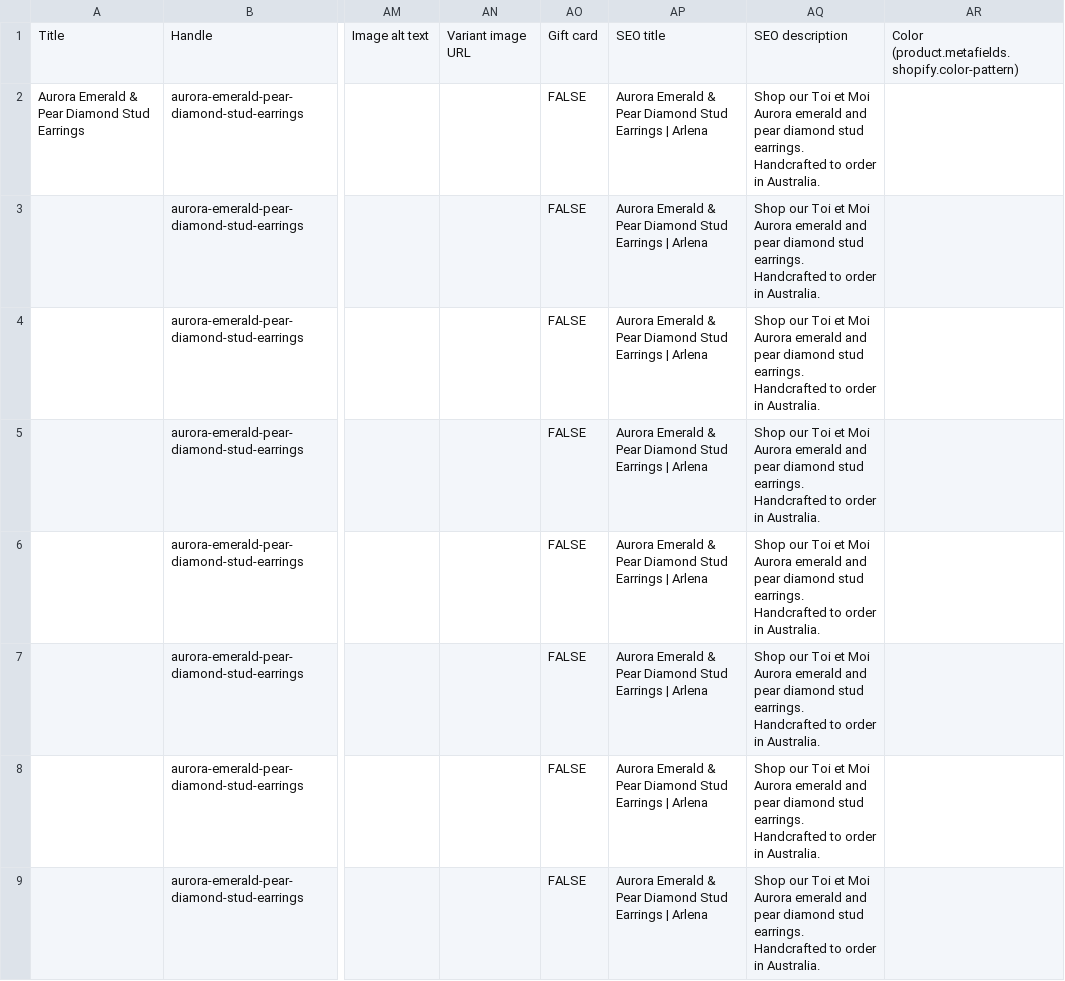
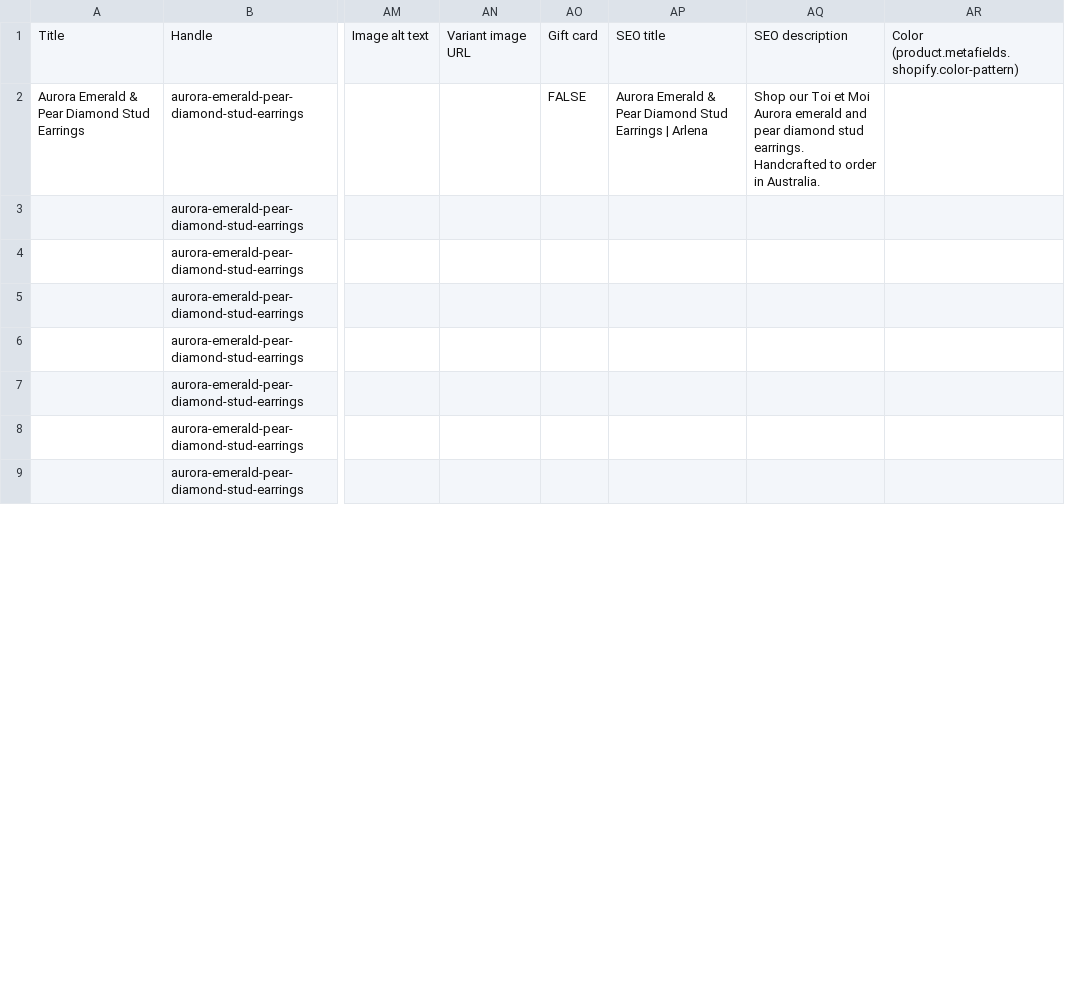
Before and after one commit to manduong1502/ArlenaDiamond, a CSV file: product_template_restored.csv, drawn as a sheet; only a part is shown, gaps mark what is left out; the diff covers the shown part only; the diff names each change by its address in the sheet, - before the commit and + after, or states it on an @@ line.

Commit message:
Fix CSV variants structure: clear SEO title and description columns on subsequent variant rows to prevent Shopify from importing variants as separate products

```diff
--- a/product_template_restored.csv
+++ b/product_template_restored.csv
-AO3:AO9: FALSE
+AO3:AO9: (empty)
-AP3:AP9: Aurora Emerald & Pear Diamond Stud Earrings | Arlena
+AP3:AP9: (empty)
-AQ3:AQ9: Shop our Toi et Moi Aurora emerald and pear diamond stud earrings. Handcrafted to order in Australia.
+AQ3:AQ9: (empty)
```
Also changed, not shown: 66 edited cells elsewhere in this file, 1 other file.
